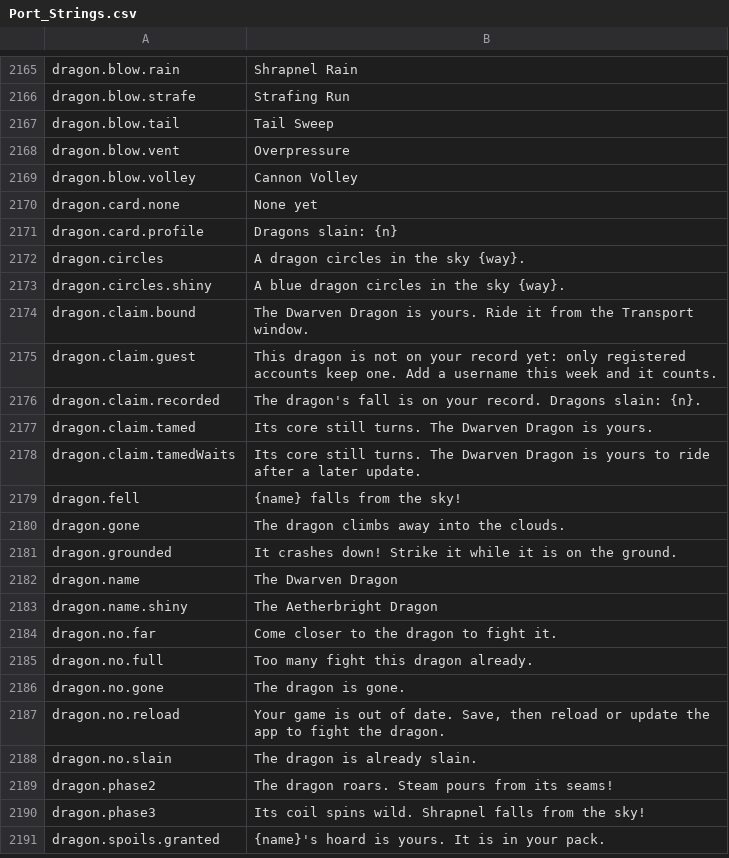
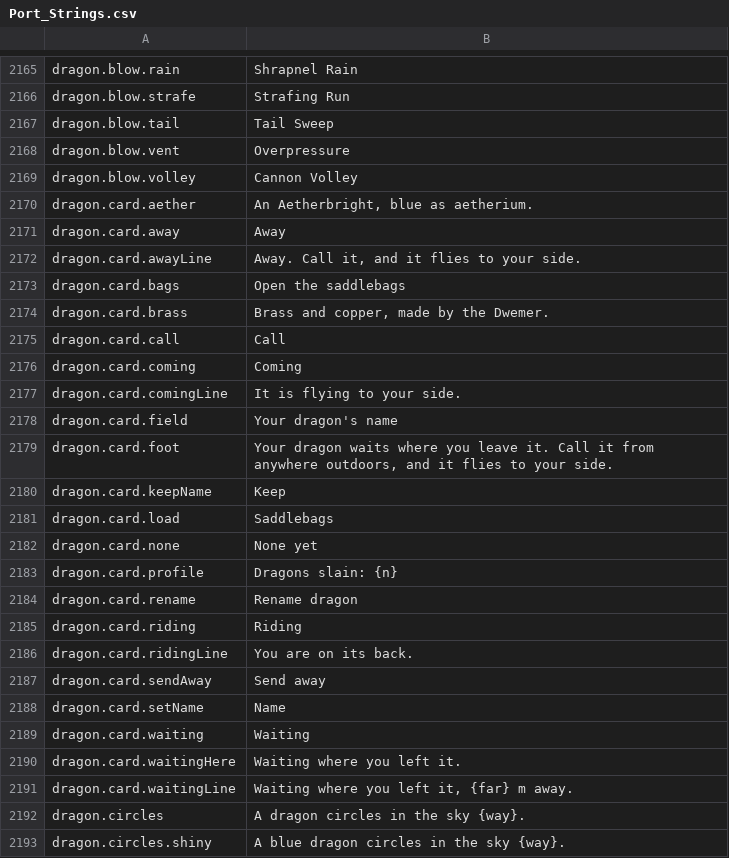
Before and after one commit to Lattymoy/daggerfall-js-source, a CSV file: locales/en/Port_Strings.csv, drawn as a sheet; only a part is shown, gaps mark what is left out; the shorter side is filled out with more unchanged rows; the diff covers the shown part only; the diff names each change by its address in the sheet, - before the commit and + after, or states it on an @@ line.

```diff
--- a/locales/en/Port_Strings.csv
+++ b/locales/en/Port_Strings.csv
+row 2170: dragon.card.aether | An Aetherbright, blue as aetherium.
+row 2171: dragon.card.away | Away
+row 2172: dragon.card.awayLine | Away. Call it, and it flies to your side.
+row 2173: dragon.card.bags | Open the saddlebags
+row 2174: dragon.card.brass | Brass and copper, made by the Dwemer.
+row 2175: dragon.card.call | Call
+row 2176: dragon.card.coming | Coming
+row 2177: dragon.card.comingLine | It is flying to your side.
+row 2178: dragon.card.field | Your dragon's name
+row 2179: dragon.card.foot | Your dragon waits where you leave it. Call it from anywhere outdoors, and it flies to your side.
+row 2180: dragon.card.keepName | Keep
+row 2181: dragon.card.load | Saddlebags
+row 2184: dragon.card.rename | Rename dragon
+row 2185: dragon.card.riding | Riding
+row 2186: dragon.card.ridingLine | You are on its back.
+row 2187: dragon.card.sendAway | Send away
+row 2188: dragon.card.setName | Name
+row 2189: dragon.card.waiting | Waiting
+row 2190: dragon.card.waitingHere | Waiting where you left it.
+row 2191: dragon.card.waitingLine | Waiting where you left it, {far} m away.
```
Also changed, not shown: 21 added rows elsewhere in this file, 32 other files.
